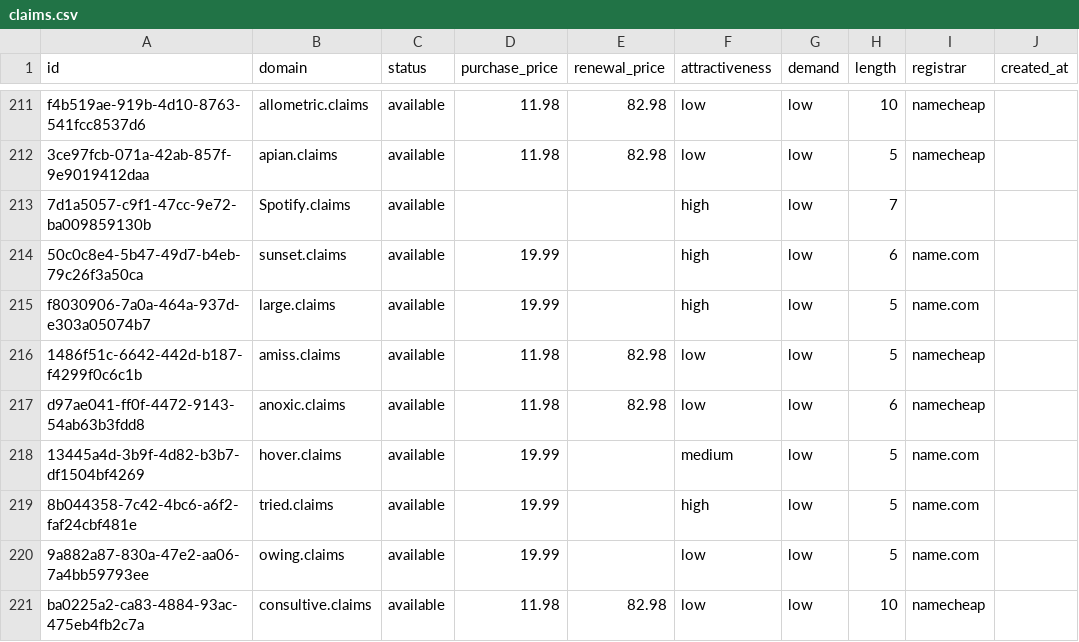
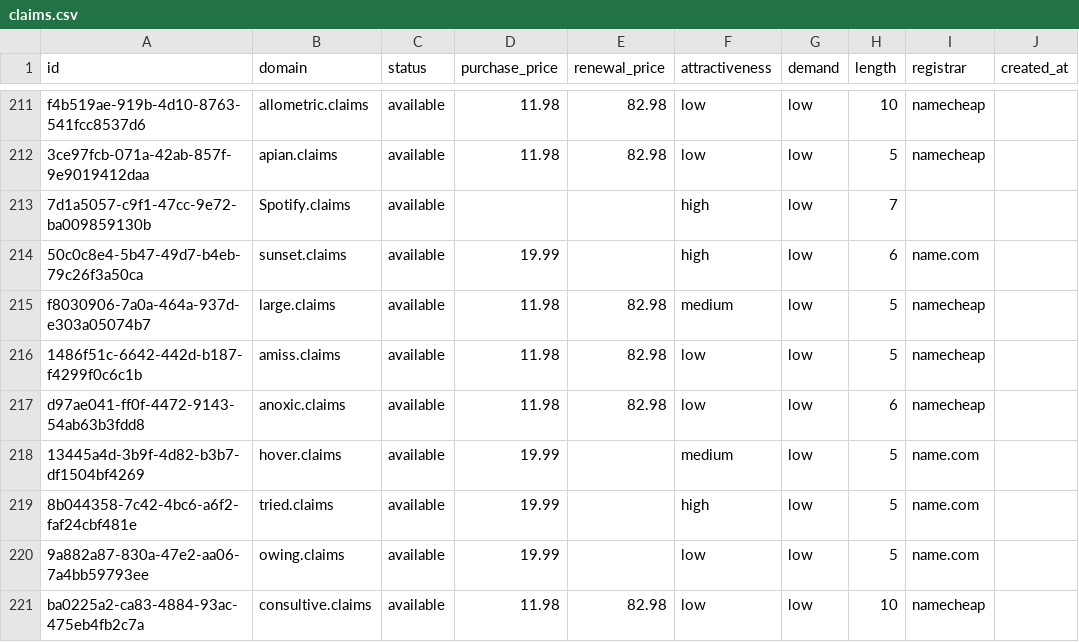
Before and after one commit to UniqueDomains/claims-oneword-domains, a CSV file: claims.csv, drawn as a sheet; only a part is shown, gaps mark what is left out; the diff names each change by its address in the sheet, - before the commit and + after, or states it on an @@ line.

Commit message:
Domains update

```diff
--- a/claims.csv
+++ b/claims.csv
-D215 (purchase_price): 19.99
+D215 (purchase_price): 11.98
-E215 (renewal_price): (empty)
+E215 (renewal_price): 82.98
-F215 (attractiveness): high
+F215 (attractiveness): medium
-I215 (registrar): name.com
+I215 (registrar): namecheap
```
Also changed, not shown: 4 other files.
